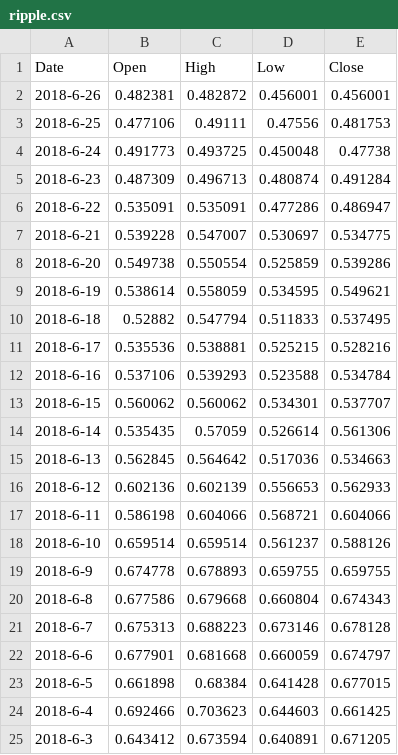
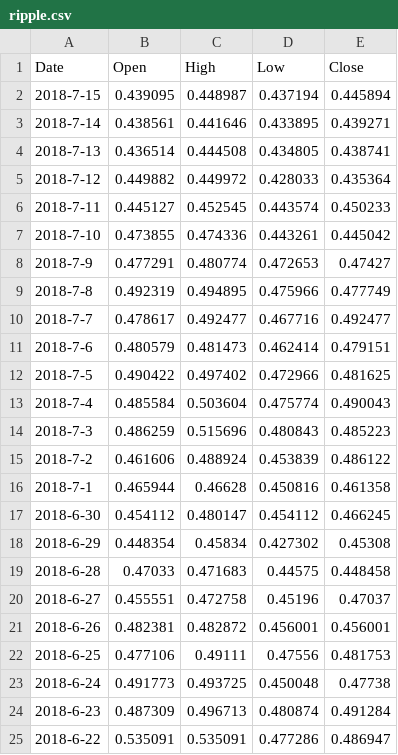
Before and after one commit to orneryhippo/casting, a CSV file: ripple.csv, drawn as a sheet; only a part is shown; the shorter side is filled out with more unchanged rows; the diff names each change by its address in the sheet, - before the commit and + after, or states it on an @@ line.

Commit message:
new data

```diff
--- a/ripple.csv
+++ b/ripple.csv
+row 2: 2018-7-15 | 0.439095 | 0.448987 | 0.437194 | 0.445894
+row 3: 2018-7-14 | 0.438561 | 0.441646 | 0.433895 | 0.439271
+row 4: 2018-7-13 | 0.436514 | 0.444508 | 0.434805 | 0.438741
+row 5: 2018-7-12 | 0.449882 | 0.449972 | 0.428033 | 0.435364
+row 6: 2018-7-11 | 0.445127 | 0.452545 | 0.443574 | 0.450233
+row 7: 2018-7-10 | 0.473855 | 0.474336 | 0.443261 | 0.445042
+row 8: 2018-7-9 | 0.477291 | 0.480774 | 0.472653 | 0.47427
+row 9: 2018-7-8 | 0.492319 | 0.494895 | 0.475966 | 0.477749
+row 10: 2018-7-7 | 0.478617 | 0.492477 | 0.467716 | 0.492477
+row 11: 2018-7-6 | 0.480579 | 0.481473 | 0.462414 | 0.479151
+row 12: 2018-7-5 | 0.490422 | 0.497402 | 0.472966 | 0.481625
+row 13: 2018-7-4 | 0.485584 | 0.503604 | 0.475774 | 0.490043
+row 14: 2018-7-3 | 0.486259 | 0.515696 | 0.480843 | 0.485223
+row 15: 2018-7-2 | 0.461606 | 0.488924 | 0.453839 | 0.486122
+row 16: 2018-7-1 | 0.465944 | 0.46628 | 0.450816 | 0.461358
+row 17: 2018-6-30 | 0.454112 | 0.480147 | 0.454112 | 0.466245
+row 18: 2018-6-29 | 0.448354 | 0.45834 | 0.427302 | 0.45308
+row 19: 2018-6-28 | 0.47033 | 0.471683 | 0.44575 | 0.448458
+row 20: 2018-6-27 | 0.455551 | 0.472758 | 0.45196 | 0.47037
```
Also changed, not shown: bitcoin.csv, data/mega.csv, 16 other files.
